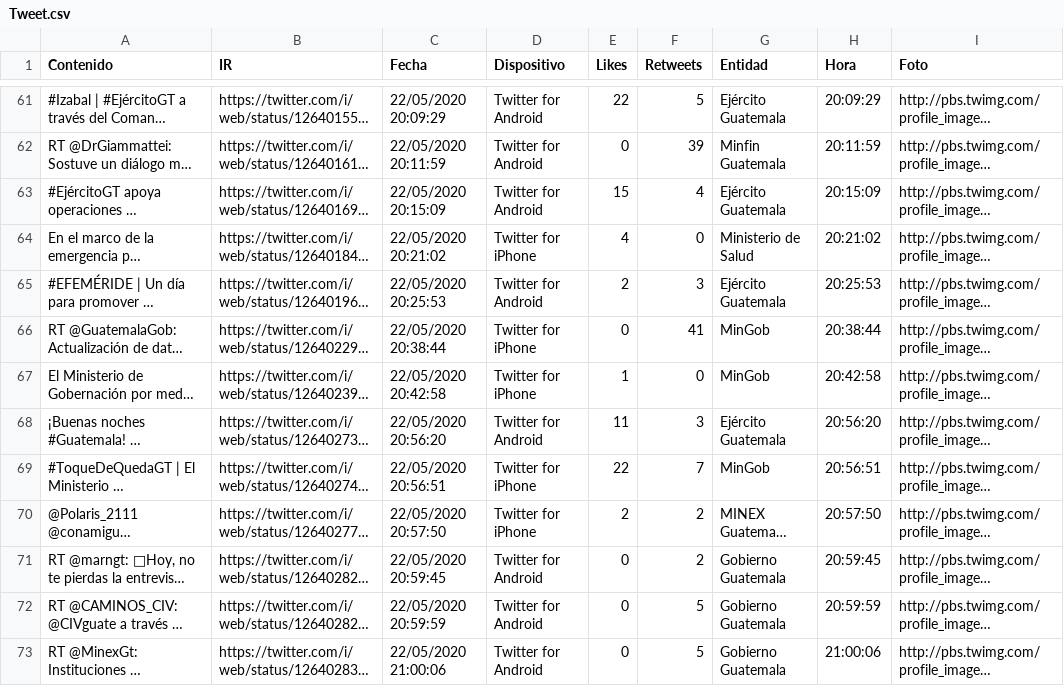
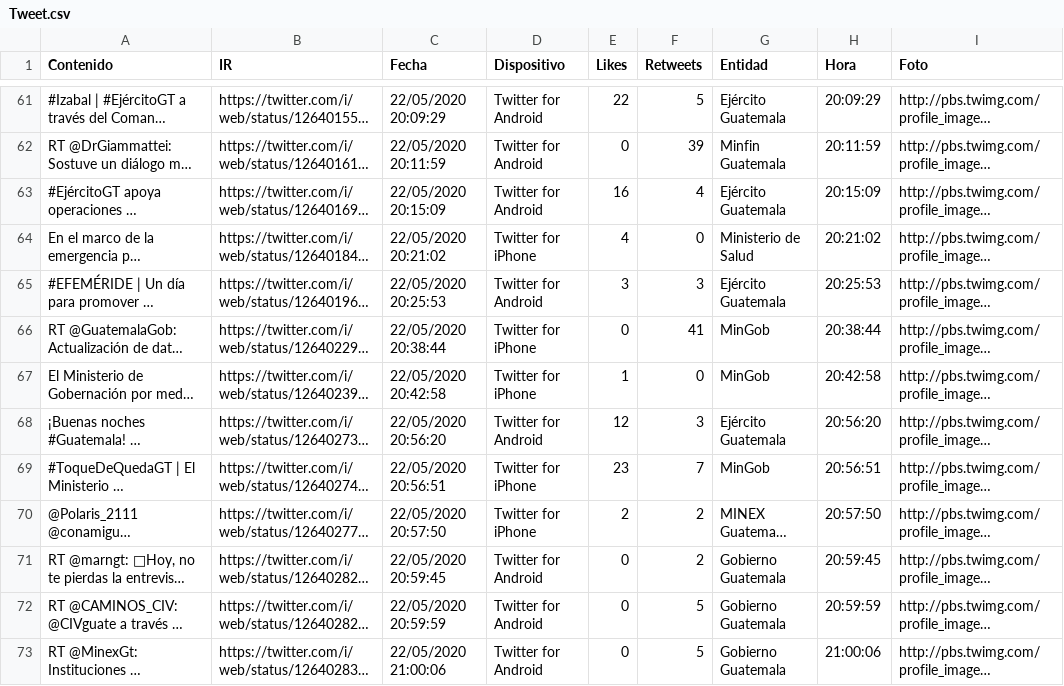
Before and after one commit to Sud-Austral/Datos_Guatemala, a CSV file: Twitter/Tweet.csv, drawn as a sheet; only a part is shown, gaps mark what is left out; long unchanged cells end in …; the diff covers the shown part only; the diff names each change by its address in the sheet, - before the commit and + after, or states it on an @@ line.

```diff
--- a/Twitter/Tweet.csv
+++ b/Twitter/Tweet.csv
-E63 (Likes): 15
+E63 (Likes): 16
-E65 (Likes): 2
+E65 (Likes): 3
-E68 (Likes): 11
+E68 (Likes): 12
-E69 (Likes): 22
+E69 (Likes): 23
```
Also changed, not shown: 13 edited cells elsewhere in this file, bing/news/Guatemala.csv.
